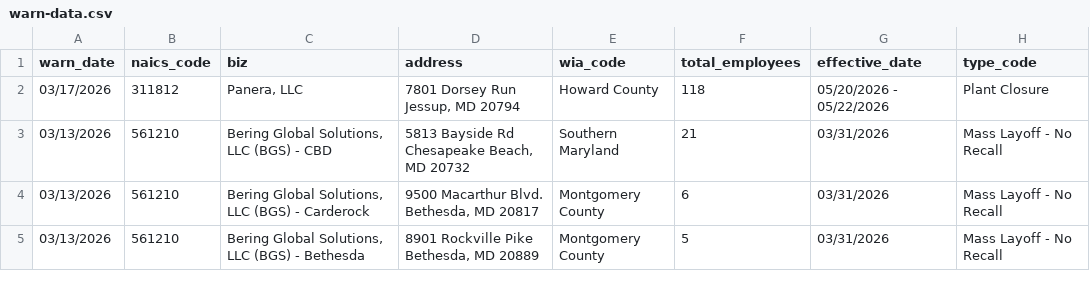
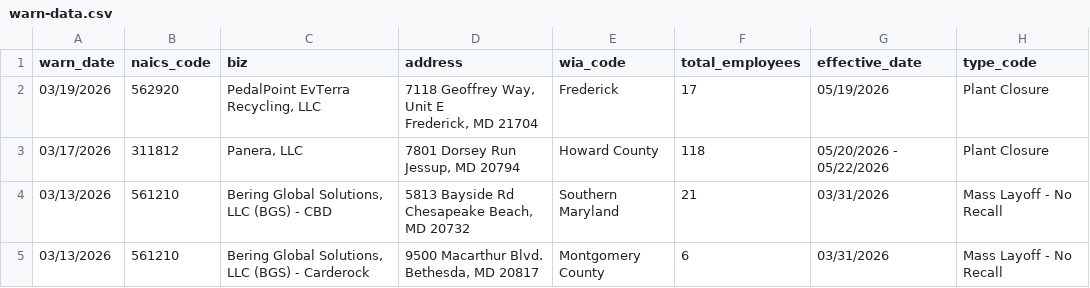
Before and after one commit to colleenodea/first-nicar-github-scraper, a CSV file: warn-data.csv, drawn as a sheet; only a part is shown; the shorter side is filled out with more unchanged rows; ↵ is a line break in a cell; the diff names each change by its address in the sheet, - before the commit and + after, or states it on an @@ line.

```diff
--- a/warn-data.csv
+++ b/warn-data.csv
+row 2: 03/19/2026 | 562920 | PedalPoint EvTerra Recycling, LLC | 7118 Geoffrey Way, Unit E ↵ Frederick, MD 21704 | Frederick | 17 | 05/19/2026 | Plant Closure
```
